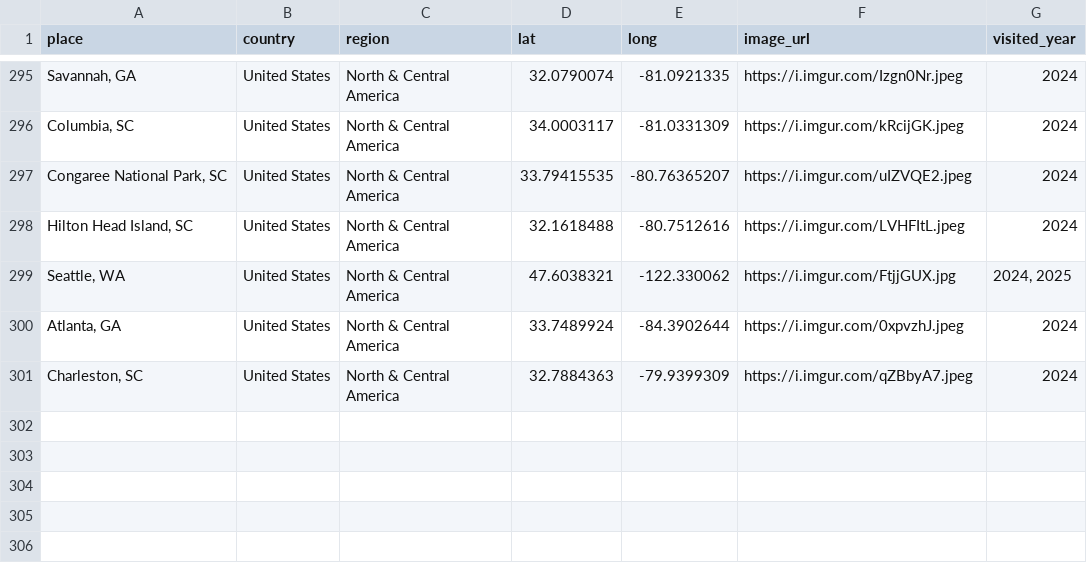
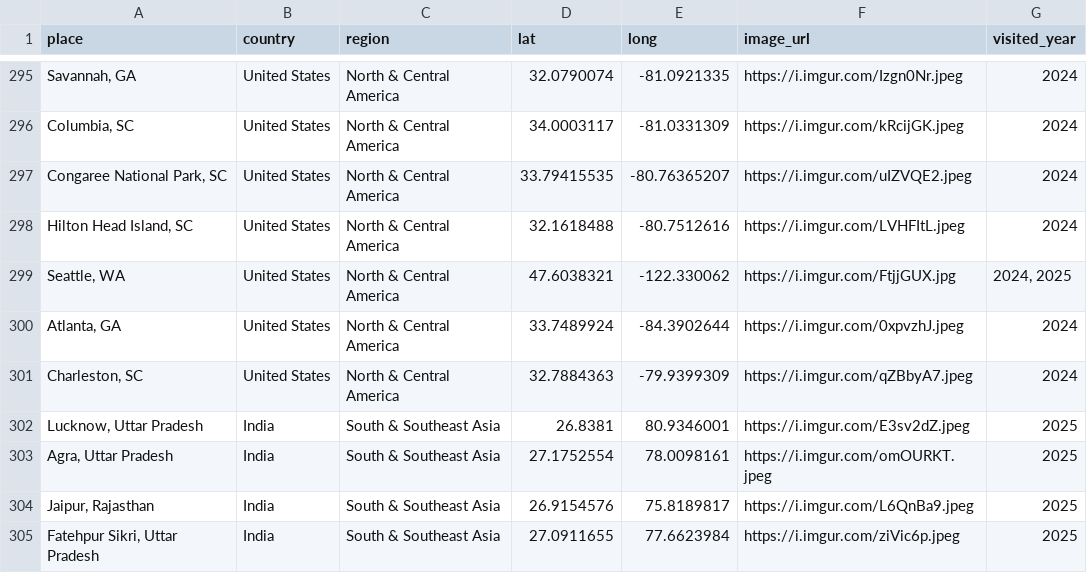
Before and after one commit to liamtk/liamtk.github.io, a CSV file: pages/pages-assets/places/combined.csv, drawn as a sheet; only a part is shown, gaps mark what is left out; the diff names each change by its address in the sheet, - before the commit and + after, or states it on an @@ line.

Commit message:
update places.html map

```diff
--- a/pages/pages-assets/places/combined.csv
+++ b/pages/pages-assets/places/combined.csv
+row 302: Lucknow, Uttar Pradesh | India | South & Southeast Asia | 26.8381 | 80.9346001 | https://i.imgur.com/E3sv2dZ.jpeg | 2025
+row 303: Agra, Uttar Pradesh | India | South & Southeast Asia | 27.1752554 | 78.0098161 | https://i.imgur.com/omOURKT.jpeg | 2025
+row 304: Jaipur, Rajasthan | India | South & Southeast Asia | 26.9154576 | 75.8189817 | https://i.imgur.com/L6QnBa9.jpeg | 2025
+row 305: Fatehpur Sikri, Uttar Pradesh | India | South & Southeast Asia | 27.0911655 | 77.6623984 | https://i.imgur.com/ziVic6p.jpeg | 2025
```
Also changed, not shown: 1 other file.
